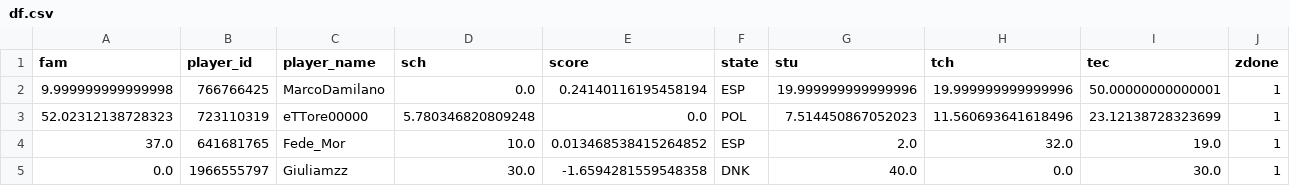
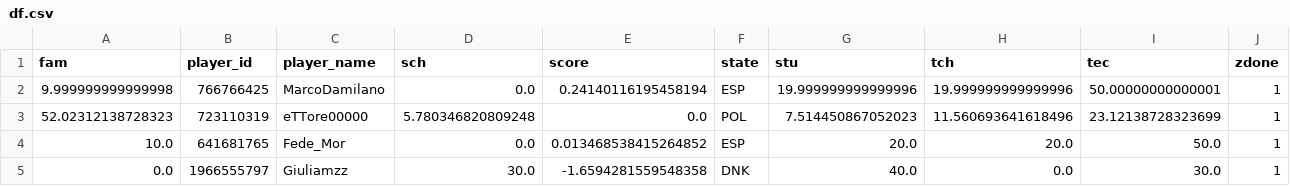
Before and after one commit to federicomor/progetto-applied, a CSV file: game/bot/df.csv, drawn as a sheet.

```diff
--- a/game/bot/df.csv
+++ b/game/bot/df.csv
@@ -3,3 +3,3 @@ fam,player_id,player_name,sch,score,state,stu,tch,tec,zdone
 52.02312138728323,723110319,eTTore00000,5.780346820809248,0.0,POL,7.514450867052023,11.560693641618496,23.12138728323699,1
-37.0,641681765,Fede_Mor,10.0,0.013468538415264852,ESP,2.0,32.0,19.0,1
+10.0,641681765,Fede_Mor,0.0,0.013468538415264852,ESP,20.0,20.0,50.0,1
 0.0,1966555797,Giuliamzz,30.0,-1.6594281559548358,DNK,40.0,0.0,30.0,1
```
Also changed, not shown: 2 other files.
